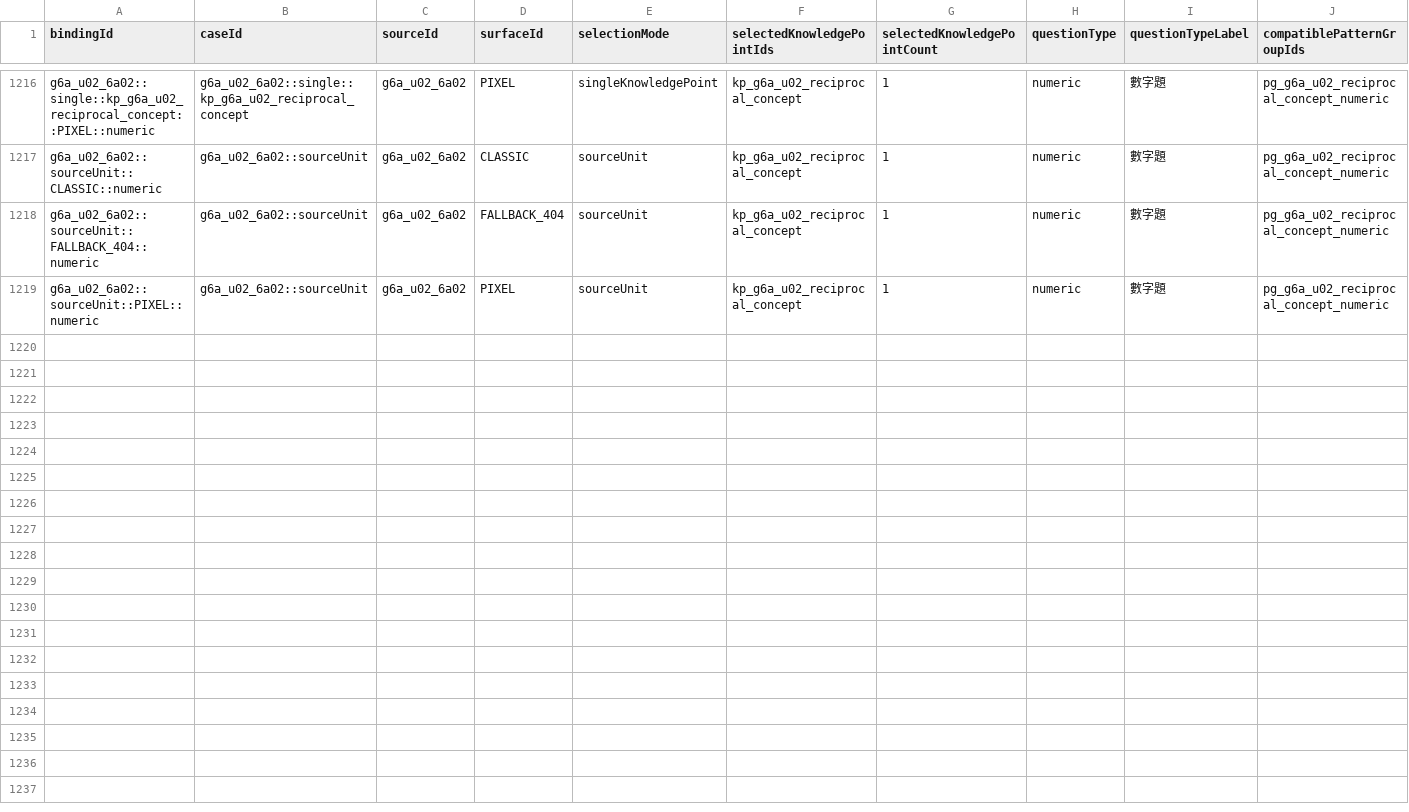
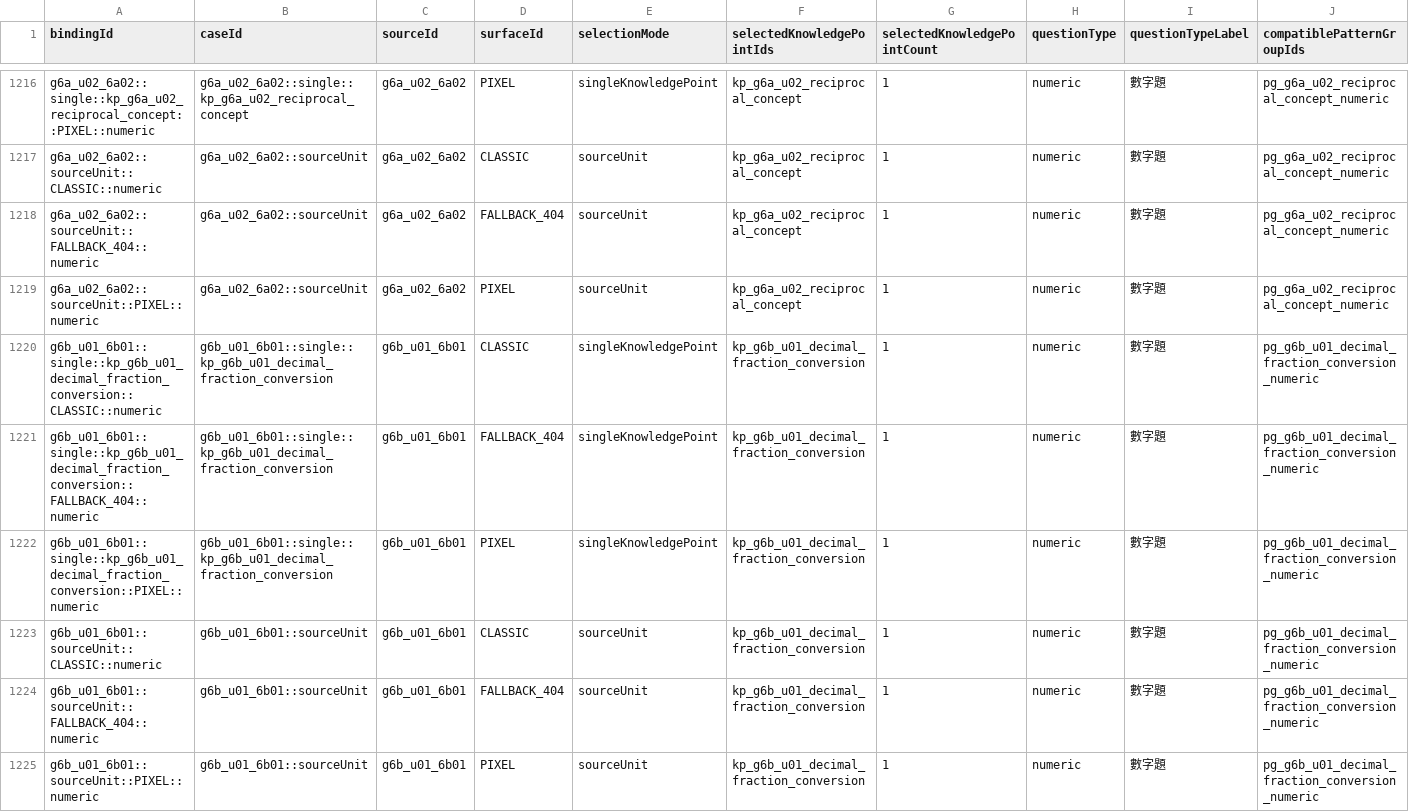
Before and after one commit to cobelinfuture-Kobel/taiwan-elementary-math-generator, a CSV file: data/curriculum/public-generation/ui_option_filter_matrix.csv, drawn as a sheet; only a part is shown, gaps mark what is left out; rows hold the shown columns only; the diff names each change by its address in the sheet, - before the commit and + after, or states it on an @@ line.

```diff
--- a/data/curriculum/public-generation/ui_option_filter_matrix.csv
+++ b/data/curriculum/public-generation/ui_option_filter_matrix.csv
+row 1220: g6b_u01_6b01::single::kp_g6b_u01_decimal_fraction_conversion::CLASSIC::numeric | g6b_u01_6b01::single::kp_g6b_u01_decimal_fraction_conversion | g6b_u01_6b01 | CLASSIC | singleKnowledgePoint | kp_g6b_u01_decimal_fraction_conversion | 1 | numeric | 數字題 | pg_g6b_u01_decimal_fraction_conversion_numeric
+row 1221: g6b_u01_6b01::single::kp_g6b_u01_decimal_fraction_conversion::FALLBACK_404::numeric | g6b_u01_6b01::single::kp_g6b_u01_decimal_fraction_conversion | g6b_u01_6b01 | FALLBACK_404 | singleKnowledgePoint | kp_g6b_u01_decimal_fraction_conversion | 1 | numeric | 數字題 | pg_g6b_u01_decimal_fraction_conversion_numeric
+row 1222: g6b_u01_6b01::single::kp_g6b_u01_decimal_fraction_conversion::PIXEL::numeric | g6b_u01_6b01::single::kp_g6b_u01_decimal_fraction_conversion | g6b_u01_6b01 | PIXEL | singleKnowledgePoint | kp_g6b_u01_decimal_fraction_conversion | 1 | numeric | 數字題 | pg_g6b_u01_decimal_fraction_conversion_numeric
+row 1223: g6b_u01_6b01::sourceUnit::CLASSIC::numeric | g6b_u01_6b01::sourceUnit | g6b_u01_6b01 | CLASSIC | sourceUnit | kp_g6b_u01_decimal_fraction_conversion | 1 | numeric | 數字題 | pg_g6b_u01_decimal_fraction_conversion_numeric
+row 1224: g6b_u01_6b01::sourceUnit::FALLBACK_404::numeric | g6b_u01_6b01::sourceUnit | g6b_u01_6b01 | FALLBACK_404 | sourceUnit | kp_g6b_u01_decimal_fraction_conversion | 1 | numeric | 數字題 | pg_g6b_u01_decimal_fraction_conversion_numeric
+row 1225: g6b_u01_6b01::sourceUnit::PIXEL::numeric | g6b_u01_6b01::sourceUnit | g6b_u01_6b01 | PIXEL | sourceUnit | kp_g6b_u01_decimal_fraction_conversion | 1 | numeric | 數字題 | pg_g6b_u01_decimal_fraction_conversion_numeric
```
Also changed, not shown: 5 other files.
